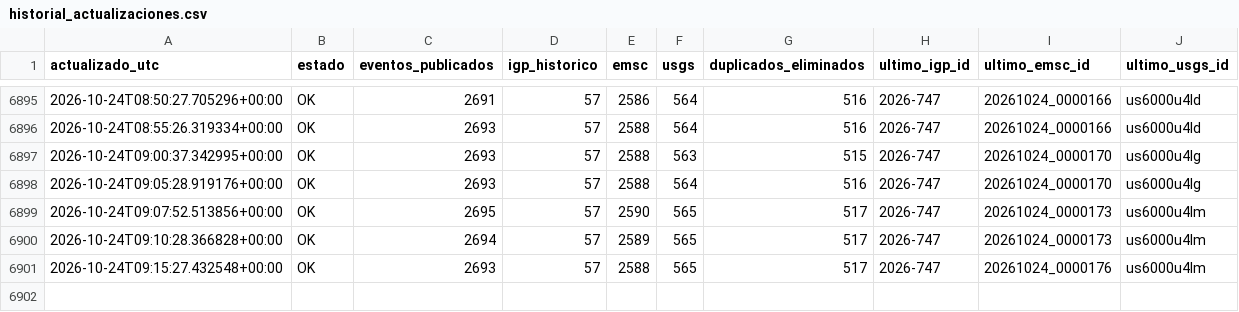
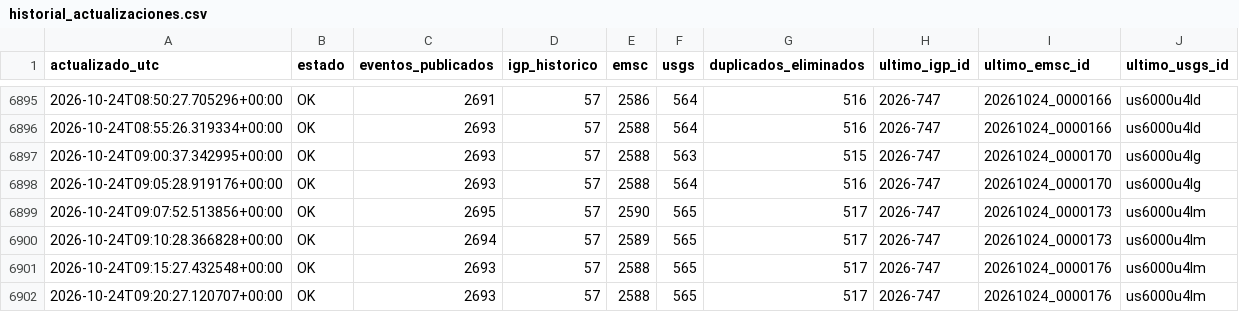
Before and after one commit to jcparodi-hue/earthquake3d-igp, a CSV file: docs/historial_actualizaciones.csv, drawn as a sheet; only a part is shown, gaps mark what is left out; the diff names each change by its address in the sheet, - before the commit and + after, or states it on an @@ line.

```diff
--- a/docs/historial_actualizaciones.csv
+++ b/docs/historial_actualizaciones.csv
+row 6902: 2026-10-24T09:20:27.120707+00:00 | OK | 2693 | 57 | 2588 | 565 | 517 | 2026-747 | 20261024_0000176 | us6000u4lm
```
Also changed, not shown: docs/duplicados.csv, docs/igp_7dias_eq3d_backup.csv, 4 other files.
